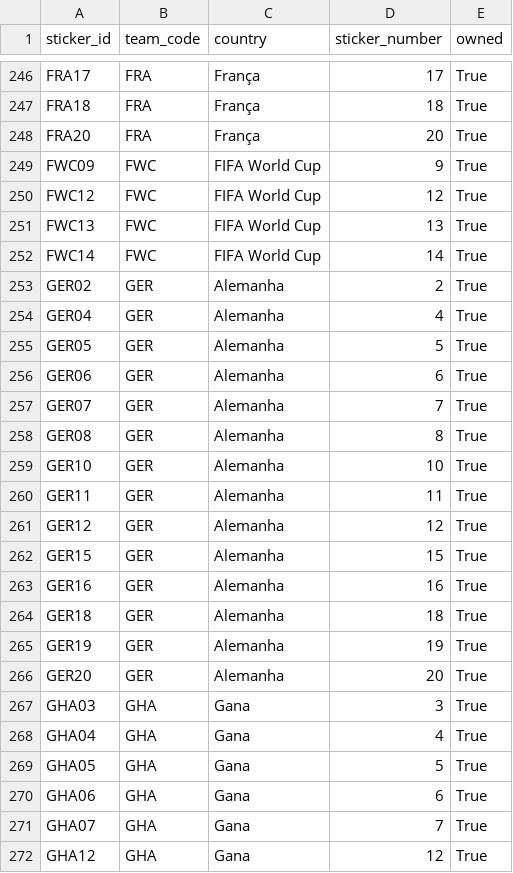
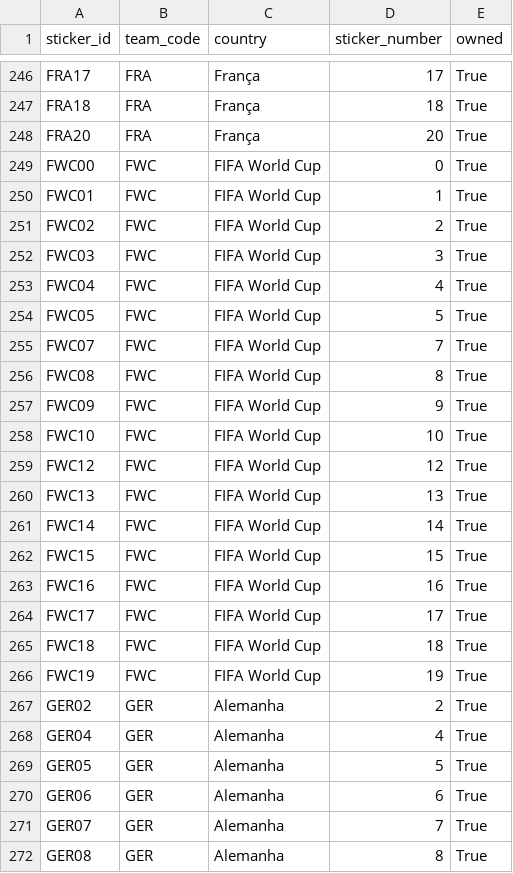
Before and after one commit to RafaSartorel/figurinhas-copa-2026, a CSV file: data/owned.csv, drawn as a sheet; only a part is shown, gaps mark what is left out; the shorter side is filled out with more unchanged rows.

```diff
--- a/data/owned.csv
+++ b/data/owned.csv
@@ -248,3 +248,12 @@ FRA18,FRA,França,18,True
 FRA20,FRA,França,20,True
+FWC00,FWC,FIFA World Cup,0,True
+FWC01,FWC,FIFA World Cup,1,True
+FWC02,FWC,FIFA World Cup,2,True
+FWC03,FWC,FIFA World Cup,3,True
+FWC04,FWC,FIFA World Cup,4,True
+FWC05,FWC,FIFA World Cup,5,True
+FWC07,FWC,FIFA World Cup,7,True
+FWC08,FWC,FIFA World Cup,8,True
 FWC09,FWC,FIFA World Cup,9,True
+FWC10,FWC,FIFA World Cup,10,True
 FWC12,FWC,FIFA World Cup,12,True
@@ -252,2 +261,7 @@ FWC13,FWC,FIFA World Cup,13,True
 FWC14,FWC,FIFA World Cup,14,True
+FWC15,FWC,FIFA World Cup,15,True
+FWC16,FWC,FIFA World Cup,16,True
+FWC17,FWC,FIFA World Cup,17,True
+FWC18,FWC,FIFA World Cup,18,True
+FWC19,FWC,FIFA World Cup,19,True
 GER02,GER,Alemanha,2,True
```
Also changed, not shown: data/missing.csv, 6 other files.
